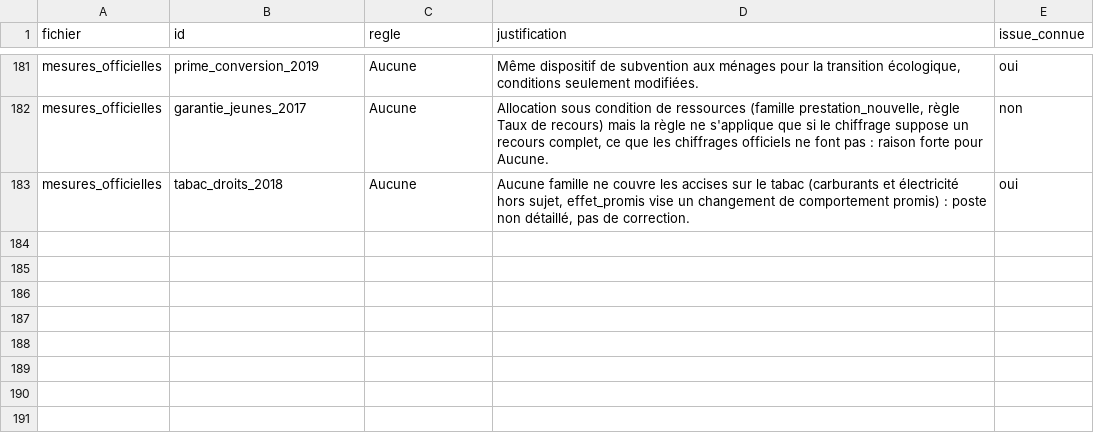
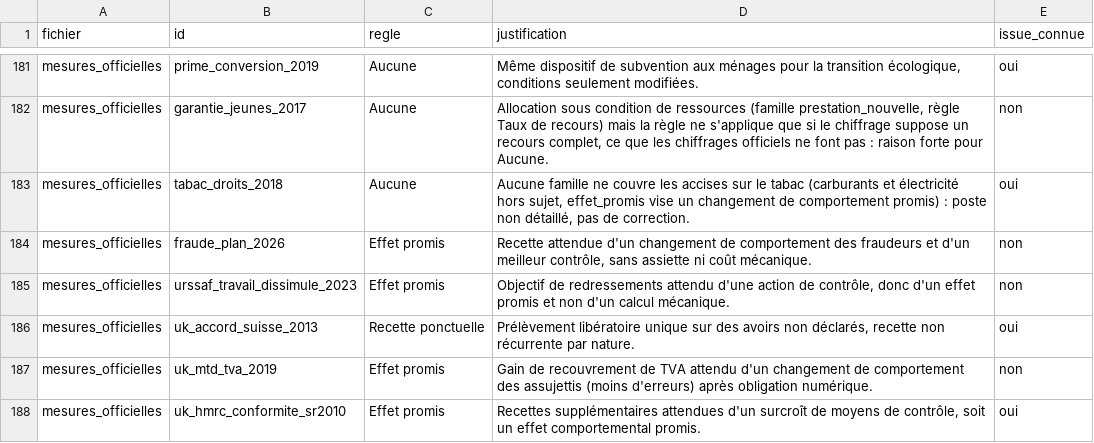
Before and after one commit to HugoFara/promesses-a-l-epreuve, a CSV file: data/raw/validation_attribution.csv, drawn as a sheet; only a part is shown, gaps mark what is left out.

```diff
--- a/data/raw/validation_attribution.csv
+++ b/data/raw/validation_attribution.csv
@@ -183 +183,6 @@ mesures_officielles,garantie_jeunes_2017,Aucune,"Allocation sous condition de re
 mesures_officielles,tabac_droits_2018,Aucune,"Aucune famille ne couvre les accises sur le tabac (carburants et électricité hors sujet, effet_promis vise un changement de comportement promis) : poste non détaillé, pas de correction.",oui
+mesures_officielles,fraude_plan_2026,Effet promis,"Recette attendue d'un changement de comportement des fraudeurs et d'un meilleur contrôle, sans assiette ni coût mécanique.",non
+mesures_officielles,urssaf_travail_dissimule_2023,Effet promis,"Objectif de redressements attendu d'une action de contrôle, donc d'un effet promis et non d'un calcul mécanique.",non
+mesures_officielles,uk_accord_suisse_2013,Recette ponctuelle,"Prélèvement libératoire unique sur des avoirs non déclarés, recette non récurrente par nature.",oui
+mesures_officielles,uk_mtd_tva_2019,Effet promis,Gain de recouvrement de TVA attendu d'un changement de comportement des assujettis (moins d'erreurs) après obligation numérique.,non
+mesures_officielles,uk_hmrc_conformite_sr2010,Effet promis,"Recettes supplémentaires attendues d'un surcroît de moyens de contrôle, soit un effet comportemental promis.",oui
```
Also changed, not shown: data/historique.csv, data/raw/historique.csv, 9 other files.
